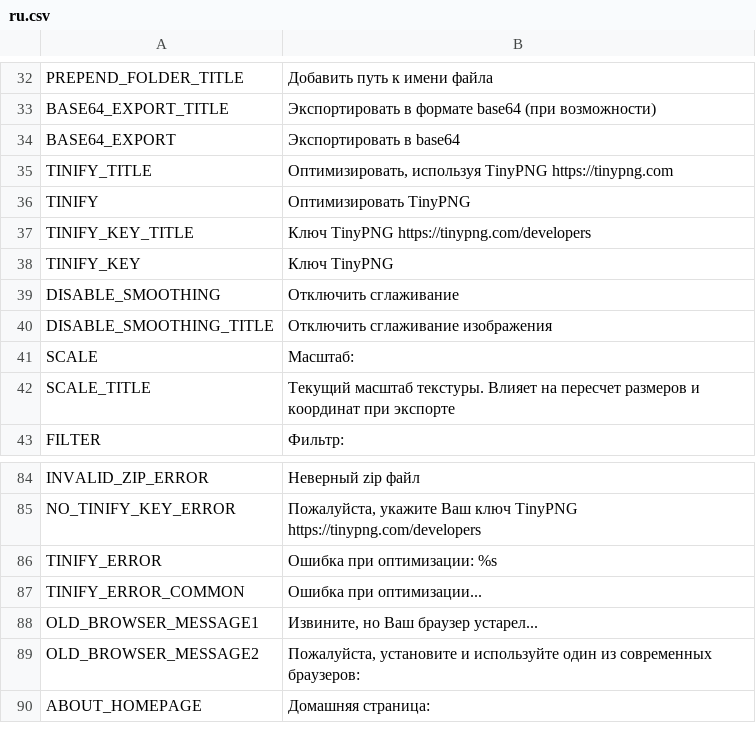
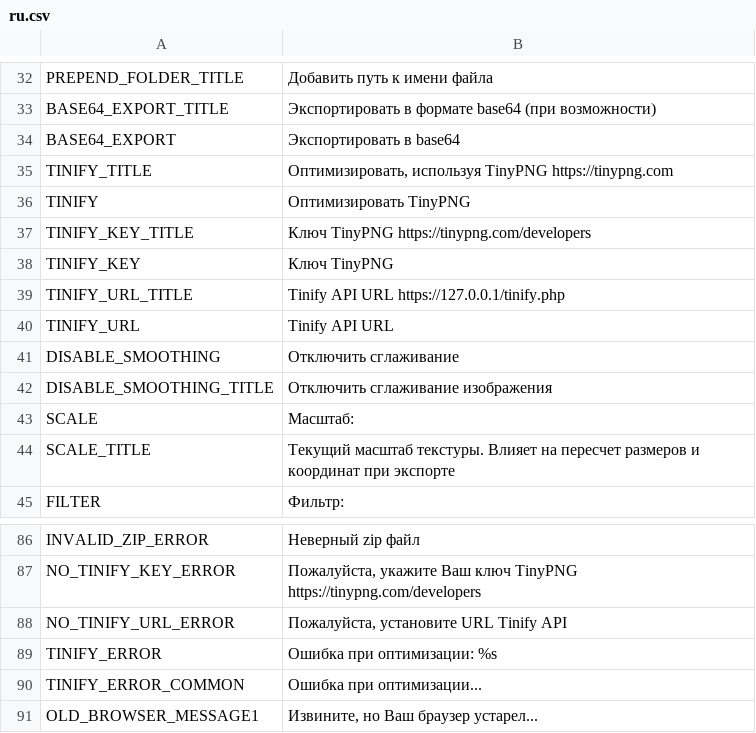
Before and after one commit to kan6868/free-tex-packer, a CSV file: dist/web/static/localization/ru.csv, drawn as a sheet; only a part is shown, gaps mark what is left out; the shorter side is filled out with more unchanged rows.

Commit message:
feat: web page update & tinify api url for web support & ver up

```diff
--- a/dist/web/static/localization/ru.csv
+++ b/dist/web/static/localization/ru.csv
@@ -38,2 +38,4 @@ TINIFY_KEY_TITLE;Ключ TinyPNG https://tinypng.com/developers
 TINIFY_KEY;Ключ TinyPNG
+TINIFY_URL_TITLE;Tinify API URL https://127.0.0.1/tinify.php
+TINIFY_URL;Tinify API URL
 DISABLE_SMOOTHING;Отключить сглаживание
@@ -85,2 +87,3 @@ INVALID_ZIP_ERROR;Неверный zip файл
 NO_TINIFY_KEY_ERROR;Пожалуйста, укажите Ваш ключ TinyPNG https://tinypng.com/developers
+NO_TINIFY_URL_ERROR;Пожалуйста, установите URL Tinify API
 TINIFY_ERROR;Ошибка при оптимизации: %s
```
Also changed, not shown: dist/web/static/localization/de.csv, dist/web/static/localization/es.csv, 13 other files.
